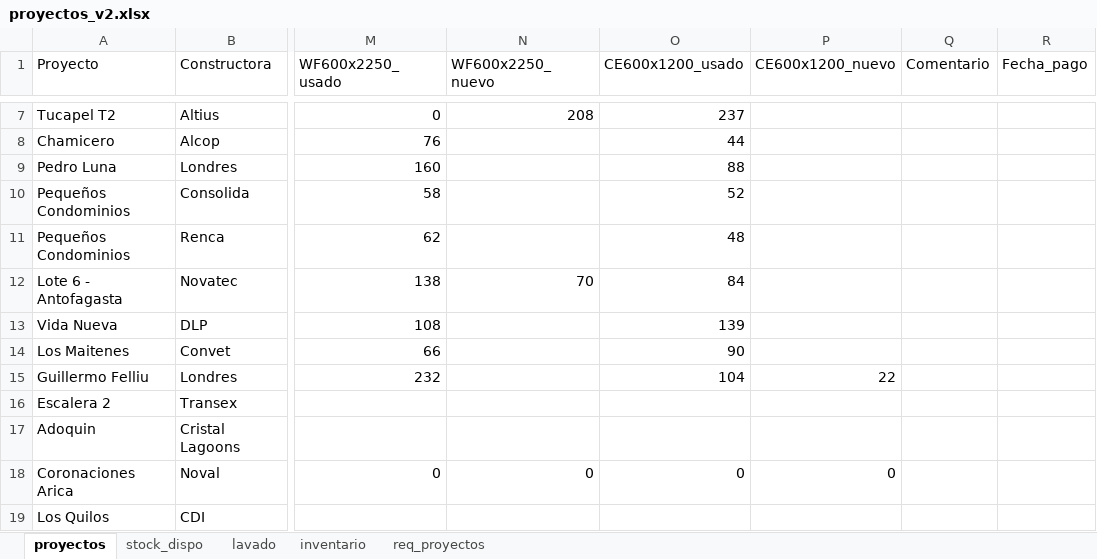
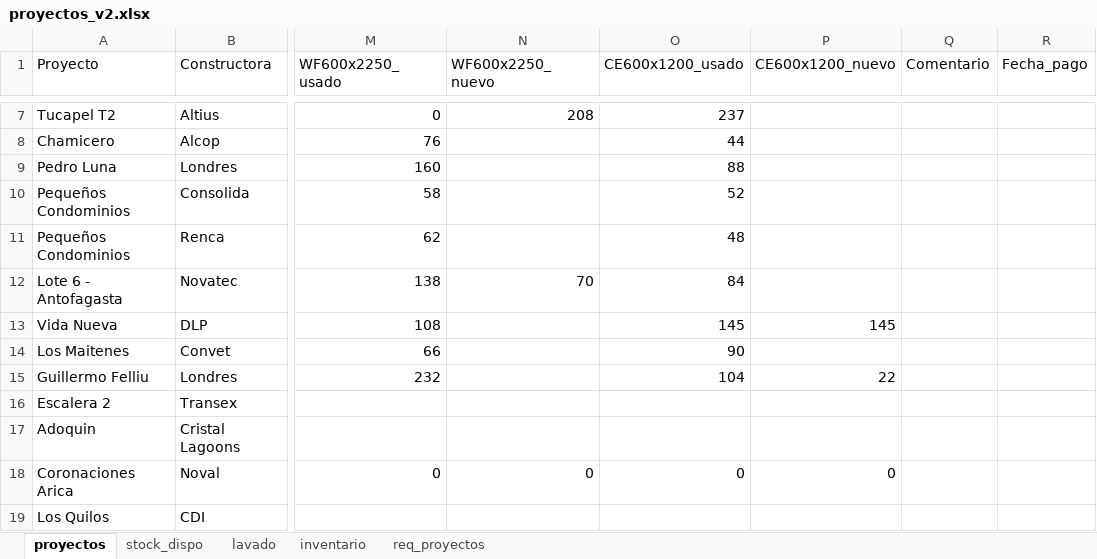
Before and after one commit to c-izquierdo/Produccion, an Excel workbook: proyectos_v2.xlsx, sheet proyectos, drawn as a sheet; only a part is shown, gaps mark what is left out; values as stored, in another font and other column widths than the file's, no borders; the diff names each change by its address in the sheet, - before the commit and + after, or states it on an @@ line.

Commit message:
Actualización desde Streamlit

```diff
--- a/proyectos_v2.xlsx (sheet proyectos)
+++ b/proyectos_v2.xlsx (sheet proyectos)
-O13 (CE600x1200_usado): 139
+O13 (CE600x1200_usado): 145
-P13 (CE600x1200_nuevo): (empty)
+P13 (CE600x1200_nuevo): 145
```
